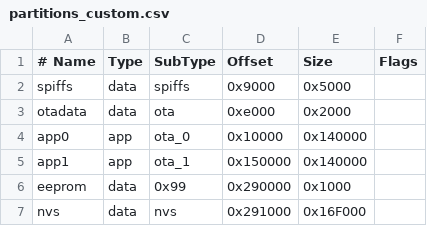
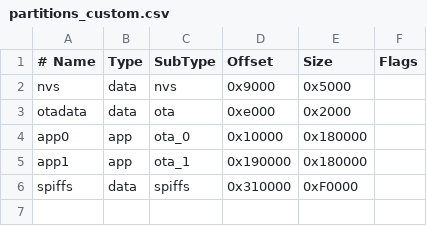
Before and after one commit to DominikN/pixelstrip-server, a CSV file: partitions_custom.csv, drawn as a sheet.

```diff
--- a/partitions_custom.csv
+++ b/partitions_custom.csv
@@ -1,7 +1,6 @@
 # Name,   Type, SubType, Offset,  Size, Flags
-spiffs,      data, spiffs,     0x9000,  0x5000,
+nvs,      data, nvs,     0x9000,  0x5000,
 otadata,  data, ota,     0xe000,  0x2000,
-app0,     app,  ota_0,   0x10000, 0x140000,
-app1,     app,  ota_1,   0x150000,0x140000,
-eeprom,   data, 0x99,    0x290000,0x1000,
-nvs,   data, nvs,  0x291000,0x16F000,
+app0,     app,  ota_0,   0x10000, 0x180000,
+app1,     app,  ota_1,   0x190000,0x180000,
+spiffs,   data, spiffs,  0x310000,0xF0000,
```
Also changed, not shown: 2 other files.
